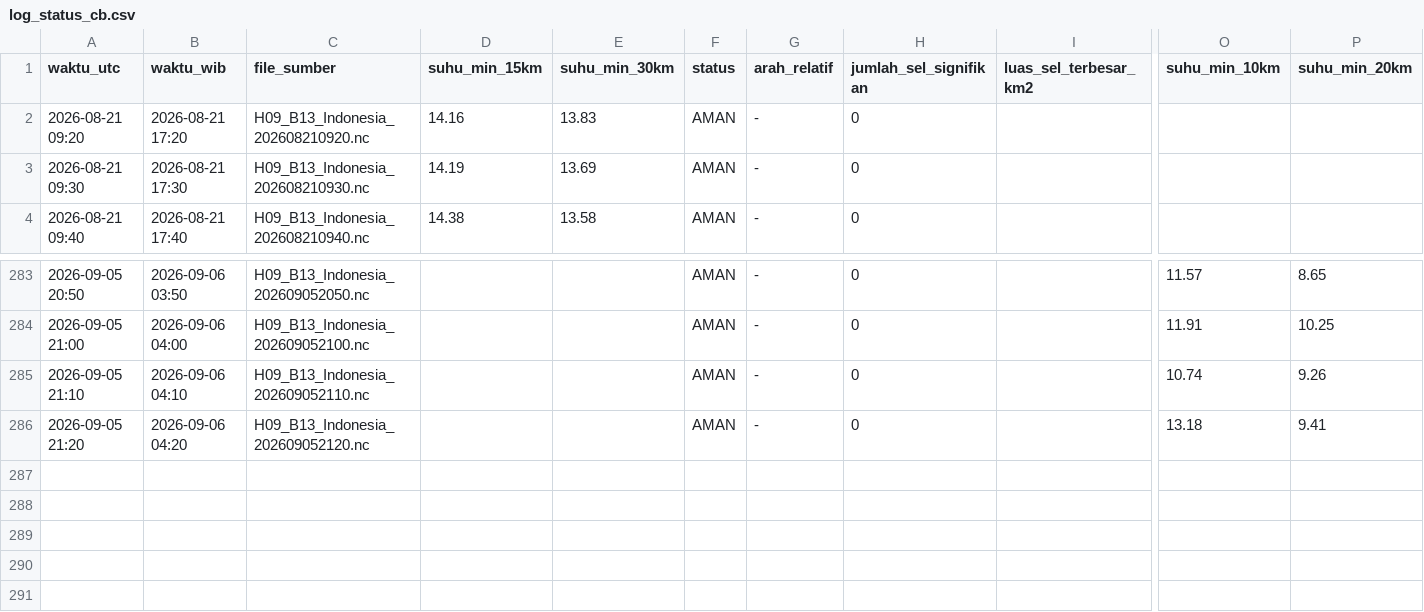
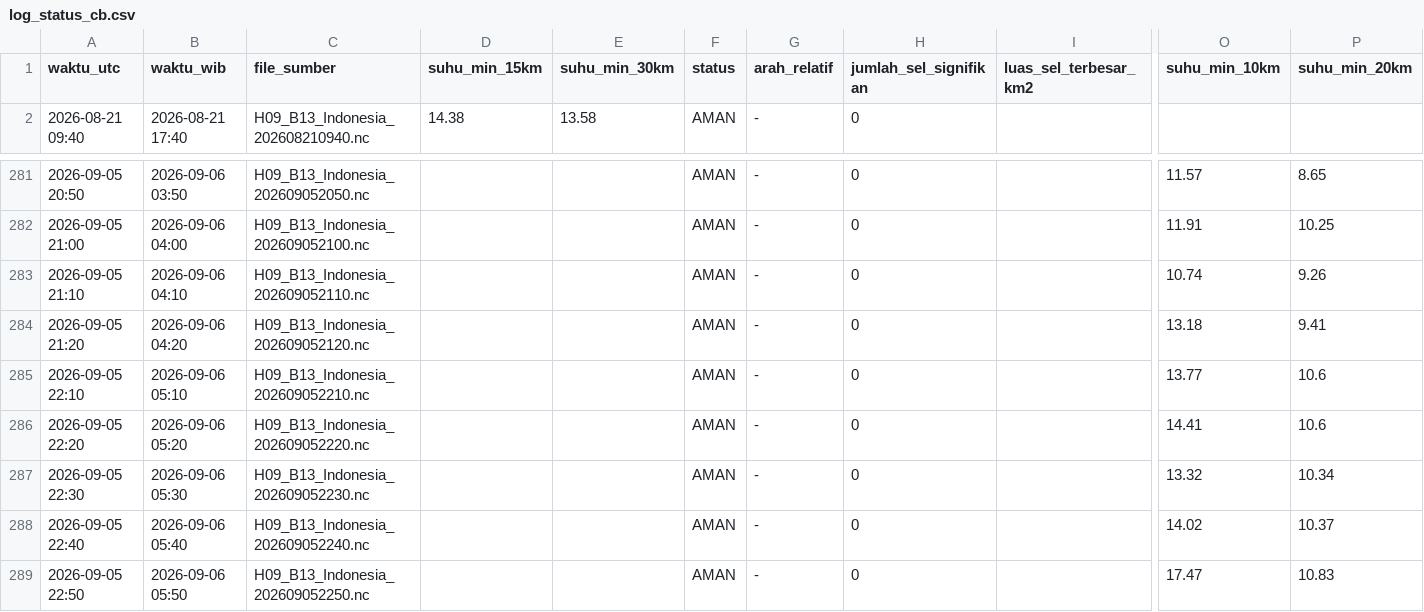
Before and after one commit to septiadiyudhi-cmd/ews-ketapang, a CSV file: Satelit/log_status_cb.csv, drawn as a sheet; only a part is shown, gaps mark what is left out; removed rows and columns are numbered as before the commit, all else as after; rows hold the shown columns only; the diff names each change by its address in the sheet, - before the commit and + after, or states it on an @@ line.

Commit message:
Auto-update data EWS

```diff
--- a/Satelit/log_status_cb.csv
+++ b/Satelit/log_status_cb.csv
-row 2: 2026-08-21 09:20 | 2026-08-21 17:20 | H09_B13_Indonesia_202608210920.nc | 14.16 | 13.83 | AMAN | - | 0
-row 3: 2026-08-21 09:30 | 2026-08-21 17:30 | H09_B13_Indonesia_202608210930.nc | 14.19 | 13.69 | AMAN | - | 0
+row 285: 2026-09-05 22:10 | 2026-09-06 05:10 | H09_B13_Indonesia_202609052210.nc |  |  | AMAN | - | 0 |  | 13.77 | 10.6
+row 286: 2026-09-05 22:20 | 2026-09-06 05:20 | H09_B13_Indonesia_202609052220.nc |  |  | AMAN | - | 0 |  | 14.41 | 10.6
+row 287: 2026-09-05 22:30 | 2026-09-06 05:30 | H09_B13_Indonesia_202609052230.nc |  |  | AMAN | - | 0 |  | 13.32 | 10.34
+row 288: 2026-09-05 22:40 | 2026-09-06 05:40 | H09_B13_Indonesia_202609052240.nc |  |  | AMAN | - | 0 |  | 14.02 | 10.37
+row 289: 2026-09-05 22:50 | 2026-09-06 05:50 | H09_B13_Indonesia_202609052250.nc |  |  | AMAN | - | 0 |  | 17.47 | 10.83
```
Also changed, not shown: 33 other files.
